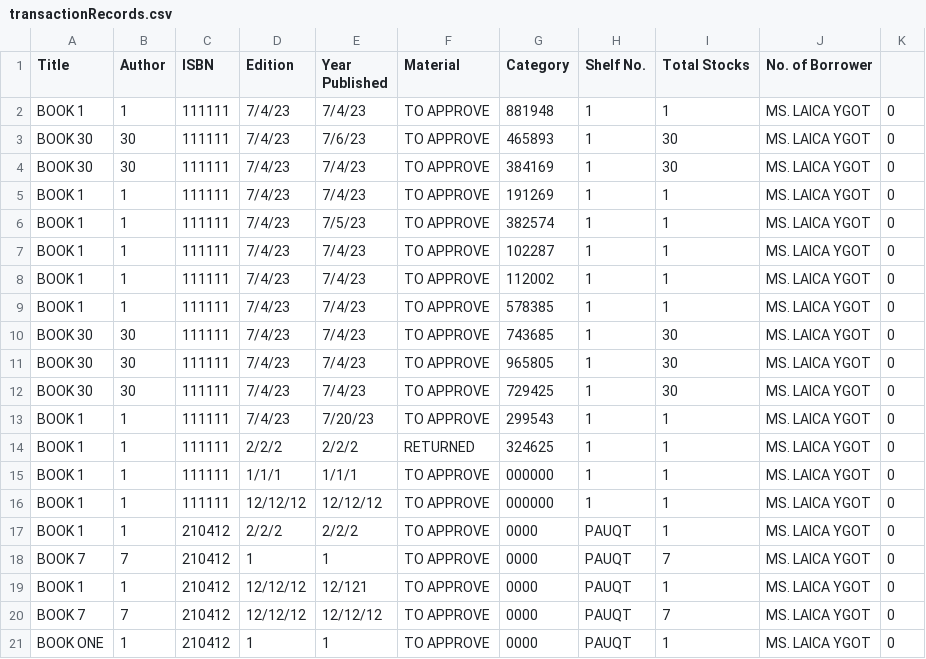
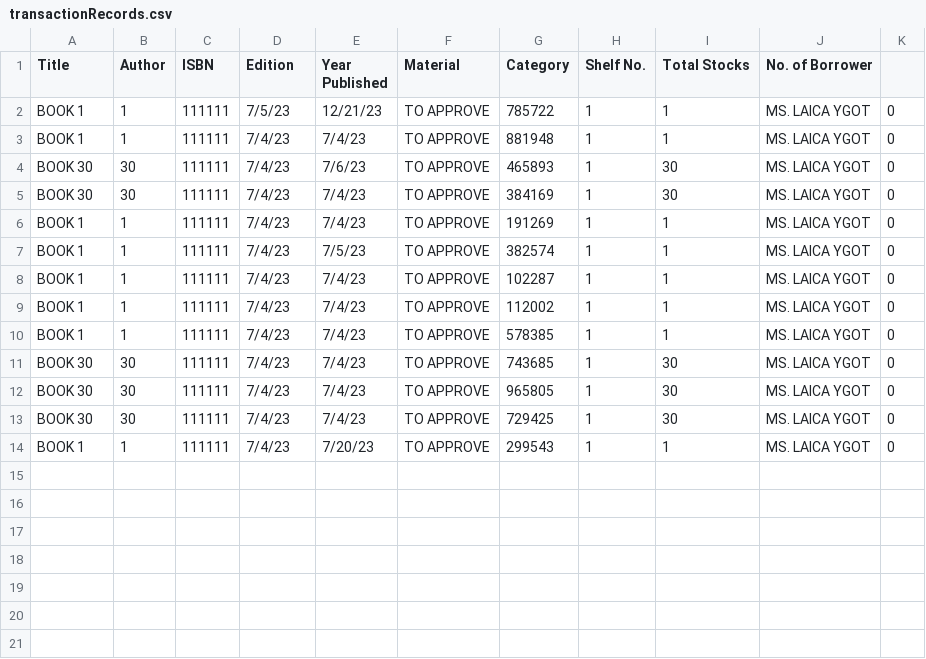
Before and after one commit to pauloqt/Library-System-Python-Code, a CSV file: transactionRecords.csv, drawn as a sheet; removed rows and columns are numbered as before the commit, all else as after; the diff names each change by its address in the sheet, - before the commit and + after, or states it on an @@ line.

```diff
--- a/transactionRecords.csv
+++ b/transactionRecords.csv
+row 2: BOOK 1 | 1 | 111111 | 7/5/23 | 12/21/23 | TO APPROVE | 785722 | 1 | 1 | MS. LAICA YGOT | 0
-row 14: BOOK 1 | 1 | 111111 | 2/2/2 | 2/2/2 | RETURNED | 324625 | 1 | 1 | MS. LAICA YGOT | 0
-row 15: BOOK 1 | 1 | 111111 | 1/1/1 | 1/1/1 | TO APPROVE | 000000 | 1 | 1 | MS. LAICA YGOT | 0
-row 16: BOOK 1 | 1 | 111111 | 12/12/12 | 12/12/12 | TO APPROVE | 000000 | 1 | 1 | MS. LAICA YGOT | 0
-row 17: BOOK 1 | 1 | 210412 | 2/2/2 | 2/2/2 | TO APPROVE | 0000 | PAUQT | 1 | MS. LAICA YGOT | 0
-row 18: BOOK 7 | 7 | 210412 | 1 | 1 | TO APPROVE | 0000 | PAUQT | 7 | MS. LAICA YGOT | 0
-row 19: BOOK 1 | 1 | 210412 | 12/12/12 | 12/121 | TO APPROVE | 0000 | PAUQT | 1 | MS. LAICA YGOT | 0
-row 20: BOOK 7 | 7 | 210412 | 12/12/12 | 12/12/12 | TO APPROVE | 0000 | PAUQT | 7 | MS. LAICA YGOT | 0
-row 21: BOOK ONE | 1 | 210412 | 1 | 1 | TO APPROVE | 0000 | PAUQT | 1 | MS. LAICA YGOT | 0
```
Also changed, not shown: 4 other files.
